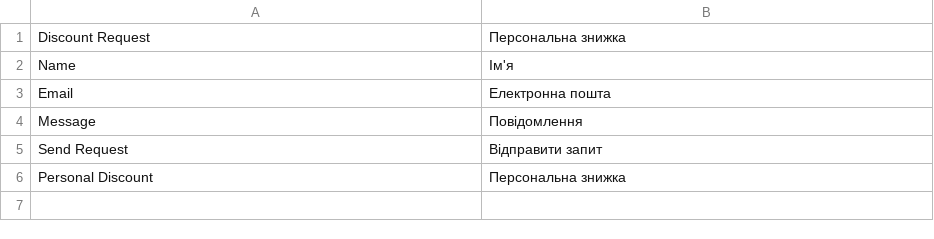
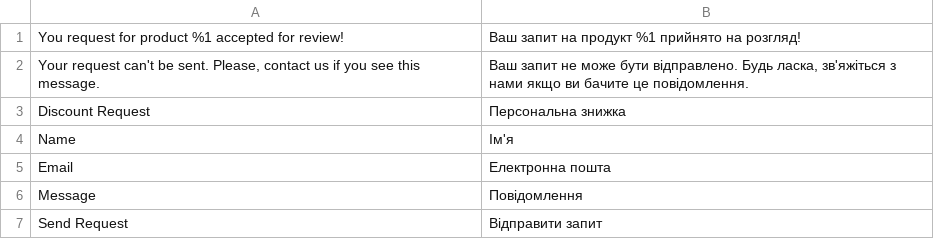
Before and after one commit to yaroslavnakonechniy/yaroslav-magento, a CSV file: app/code/Yaroslav/PersonalDiscount/i18n/uk_UA.csv, drawn as a sheet.

Commit message:
6 Form key. DB schema. Data persistence: Implemented saving data to the database without validation

```diff
--- a/app/code/Yaroslav/PersonalDiscount/i18n/uk_UA.csv
+++ b/app/code/Yaroslav/PersonalDiscount/i18n/uk_UA.csv
@@ -1 +1,3 @@
+"You request for product %1 accepted for review!","Ваш запит на продукт %1 прийнято на розгляд!"
+"Your request can't be sent. Please, contact us if you see this message.","Ваш запит не може бути відправлено. Будь ласка, зв'яжіться з нами якщо ви бачите це повідомлення."
 "Discount Request","Персональна знижка"
@@ -5,2 +7 @@
 "Send Request","Відправити запит"
-"Personal Discount","Персональна знижка"
```
Also changed, not shown: app/design/frontend/Yaroslav/luma/i18n/uk_UA.csv, 4 other files.
